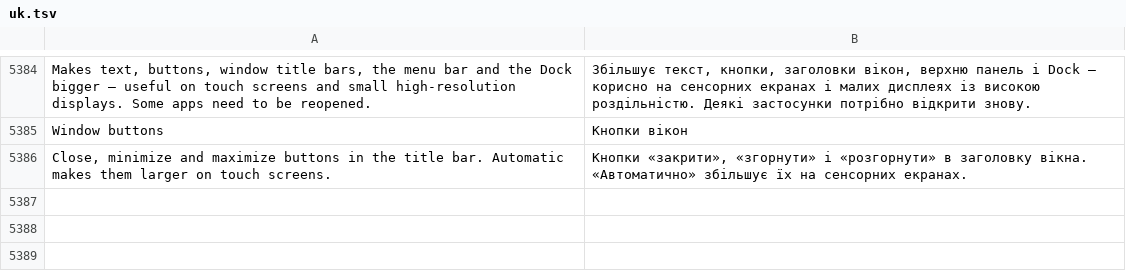
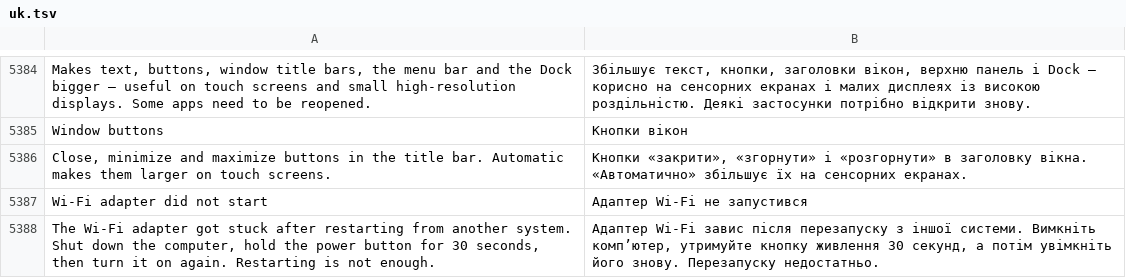
Before and after one commit to luxopes/LuxOS-Arch, a TSV file: packages/luxos-i18n/files/uk.tsv, drawn as a sheet; only a part is shown, gaps mark what is left out; the diff names each change by its address in the sheet, - before the commit and + after, or states it on an @@ line.

```diff
--- a/packages/luxos-i18n/files/uk.tsv
+++ b/packages/luxos-i18n/files/uk.tsv
+row 5387: Wi-Fi adapter did not start | Адаптер Wi-Fi не запустився
+row 5388: The Wi-Fi adapter got stuck after restarting from another system. Shut down the computer, hold the power button for 30 seconds, then turn it on again. Restarting is not enough. | Адаптер Wi-Fi завис після перезапуску з іншої системи. Вимкніть комп’ютер, утримуйте кнопку живлення 30 секунд, а потім увімкніть його знову. Перезапуску недостатньо.
```
Also changed, not shown: packages/luxos-i18n/files/de.tsv, packages/luxos-i18n/files/es.tsv, 15 other files.
